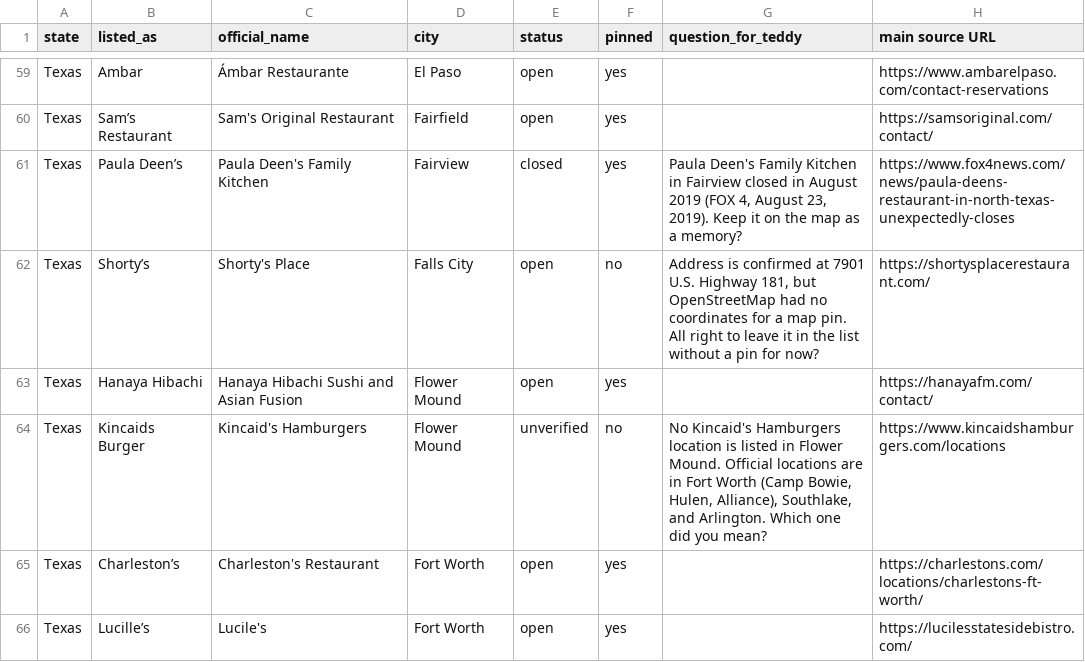
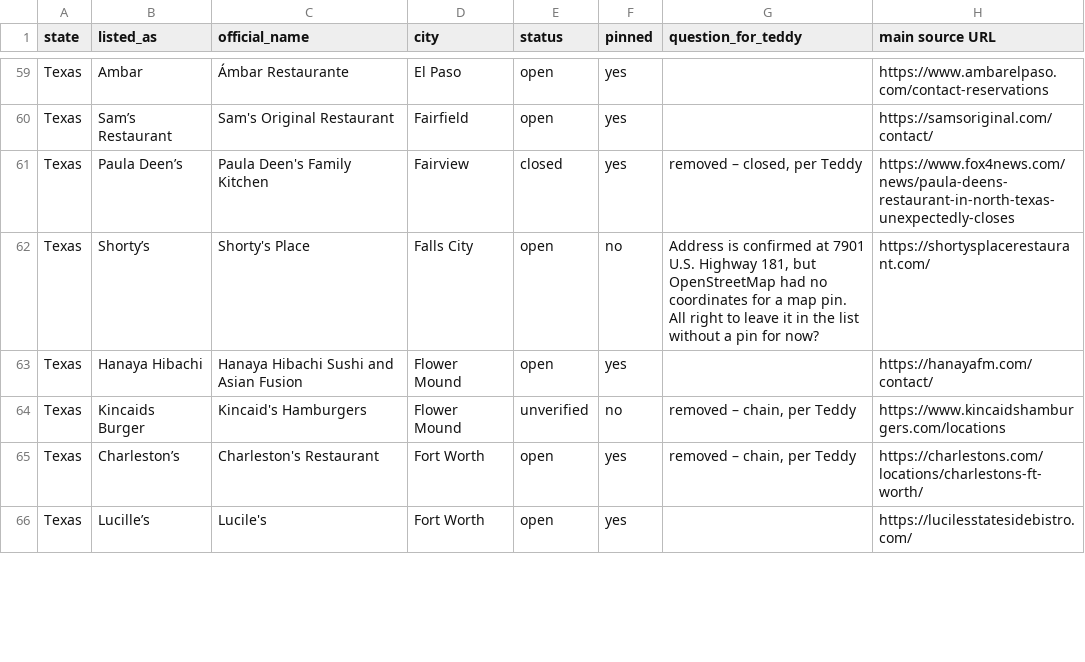
Before and after one commit to thesniki5-web/totinmypack, a CSV file: data/restaurants-review.csv, drawn as a sheet; only a part is shown, gaps mark what is left out; the diff covers the shown part only.

Commit message:
Trim the draft Restaurants page to unique and local places
Apply Teddy's city corrections for Aboca's (Richardson), Nate's
(Addison), and Steve Fields (Plano). Move The Post at River East to
its verified new address at 2736 West 6th Street. Remove the five
closed restaurants and national or large chains. Keep local and
regional multi-location brands, listed under the city Teddy gave,
with a city-center pin and no branch address. The page stays
noindex and out of the nav and sitemap.

```diff
--- a/data/restaurants-review.csv
+++ b/data/restaurants-review.csv
@@ -60,7 +60,7 @@ Texas,Ambar,Ámbar Restaurante,El Paso,open,yes,,https://www.ambarelpaso.com/con
 Texas,Sam’s Restaurant,Sam's Original Restaurant,Fairfield,open,yes,,https://samsoriginal.com/contact/
-Texas,Paula Deen’s,Paula Deen's Family Kitchen,Fairview,closed,yes,"Paula Deen's Family Kitchen in Fairview closed in August 2019 (FOX 4, August 23, 2019). Keep it on the map as a memory?",https://www.fox4news.com/news/paula-deens-restaurant-in-north-texas-unexpectedly-closes
+Texas,Paula Deen’s,Paula Deen's Family Kitchen,Fairview,closed,yes,"removed – closed, per Teddy",https://www.fox4news.com/news/paula-deens-restaurant-in-north-texas-unexpectedly-closes
 Texas,Shorty’s,Shorty's Place,Falls City,open,no,"Address is confirmed at 7901 U.S. Highway 181, but OpenStreetMap had no coordinates for a map pin. All right to leave it in the list without a pin for now?",https://shortysplacerestaurant.com/
 Texas,Hanaya Hibachi,Hanaya Hibachi Sushi and Asian Fusion,Flower Mound,open,yes,,https://hanayafm.com/contact/
-Texas,Kincaids Burger,Kincaid's Hamburgers,Flower Mound,unverified,no,"No Kincaid's Hamburgers location is listed in Flower Mound. Official locations are in Fort Worth (Camp Bowie, Hulen, Alliance), Southlake, and Arlington. Which one did you mean?",https://www.kincaidshamburgers.com/locations
-Texas,Charleston’s,Charleston's Restaurant,Fort Worth,open,yes,,https://charlestons.com/locations/charlestons-ft-worth/
+Texas,Kincaids Burger,Kincaid's Hamburgers,Flower Mound,unverified,no,"removed – chain, per Teddy",https://www.kincaidshamburgers.com/locations
+Texas,Charleston’s,Charleston's Restaurant,Fort Worth,open,yes,"removed – chain, per Teddy",https://charlestons.com/locations/charlestons-ft-worth/
 Texas,Lucille’s,Lucile's,Fort Worth,open,yes,,https://lucilesstatesidebistro.com/
```
Also changed, not shown: 43 edited cells elsewhere in this file, 2 other files.
